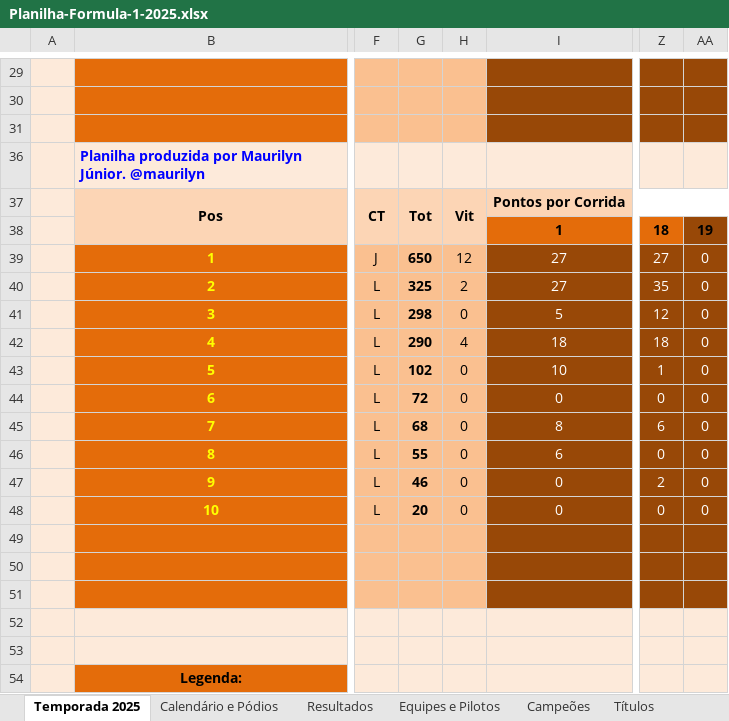
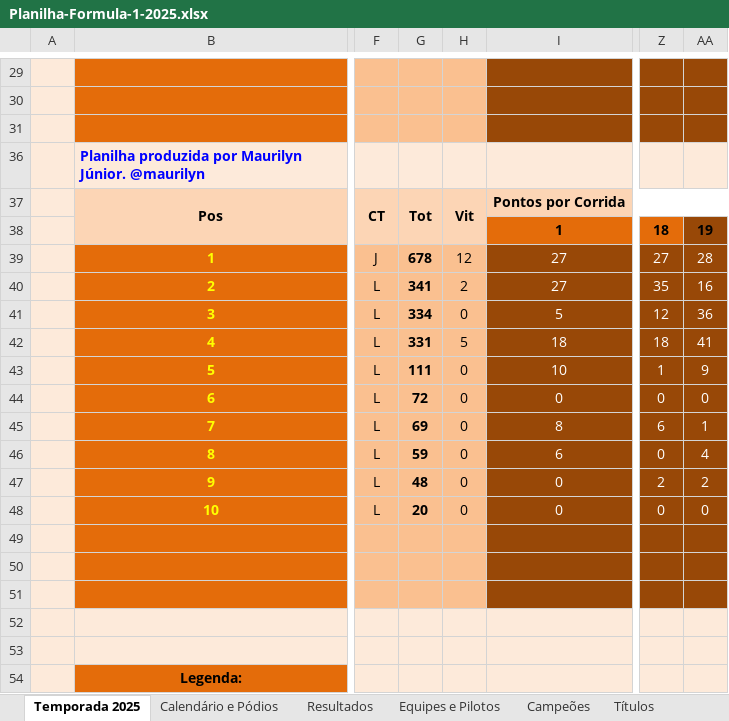
Before and after one commit to maurilyn/f1-planilha-2025, an Excel workbook: Planilha-Formula-1-2025.xlsx, sheet Temporada 2025, drawn as a sheet; only a part is shown, gaps mark what is left out; values as stored, in another font and other column widths than the file's, no borders; charts and pictures and conditional formats not drawn; the diff covers the shown part only; the diff names each change by its address in the sheet, - before the commit and + after, or states it on an @@ line.

```diff
--- a/Planilha-Formula-1-2025.xlsx (sheet Temporada 2025)
+++ b/Planilha-Formula-1-2025.xlsx (sheet Temporada 2025)
-G39: 650
+G39: 678
-AA39: 0
+AA39: 28
-G40: 325
+G40: 341
-AA40: 0
+AA40: 16
-G41: 298
+G41: 334
-AA41: 0
+AA41: 36
-G42: 290
+G42: 331
-H42: 4
+H42: 5
-AA42: 0
+AA42: 41
-G43: 102
+G43: 111
-AA43: 0
+AA43: 9
-G45: 68
+G45: 69
-AA45: 0
+AA45: 1
-G46: 55
+G46: 59
-AA46: 0
+AA46: 4
-G47: 46
+G47: 48
-AA47: 0
+AA47: 2
```
Also changed, not shown: 2 added rows, 2 removed rows and 26 edited cells elsewhere in this sheet, sheet Resultados, sheet Calendário e Pódios, formulas that keep their value, hidden cells.
